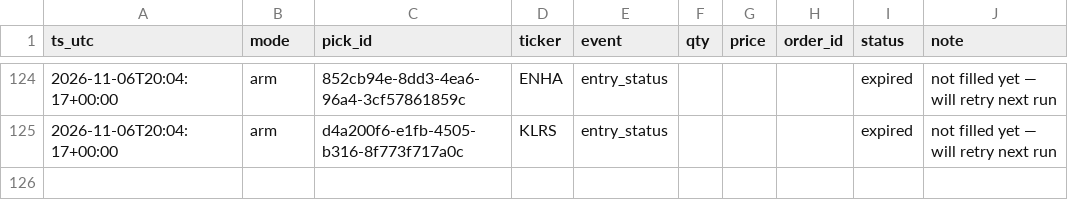
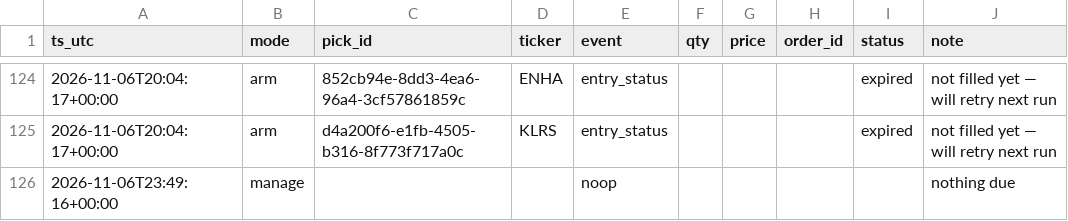
Before and after one commit to joshldavis/ThePickLog, a CSV file: paper_trades.csv, drawn as a sheet; only a part is shown, gaps mark what is left out; the diff names each change by its address in the sheet, - before the commit and + after, or states it on an @@ line.

Commit message:
data: paper trader manage 2026-11-06

```diff
--- a/paper_trades.csv
+++ b/paper_trades.csv
+row 126: 2026-11-06T23:49:16+00:00 | manage |  |  | noop |  |  |  |  | nothing due
```
